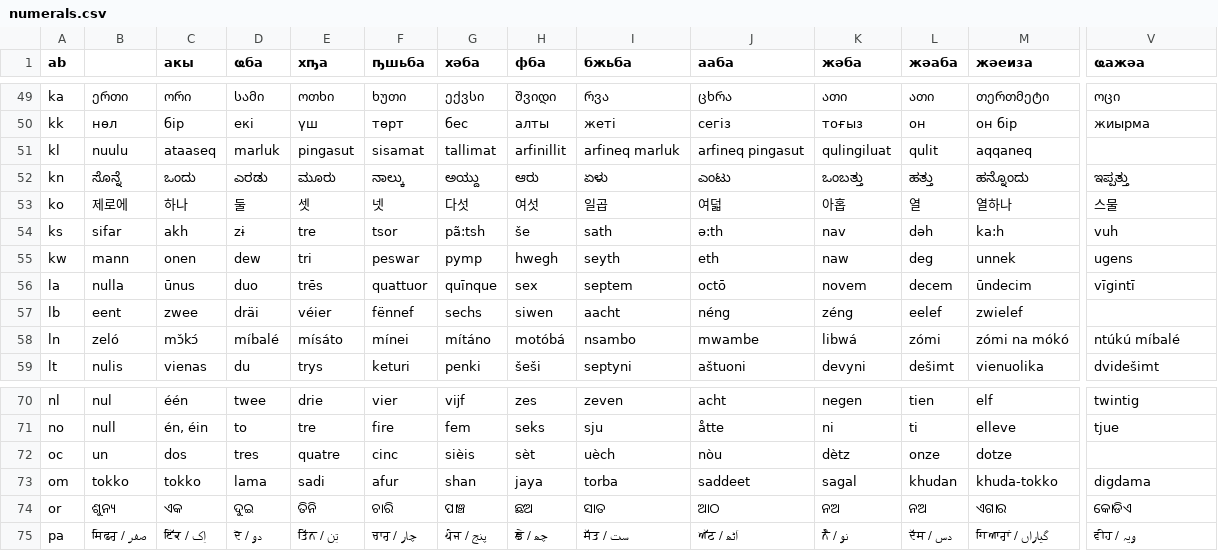
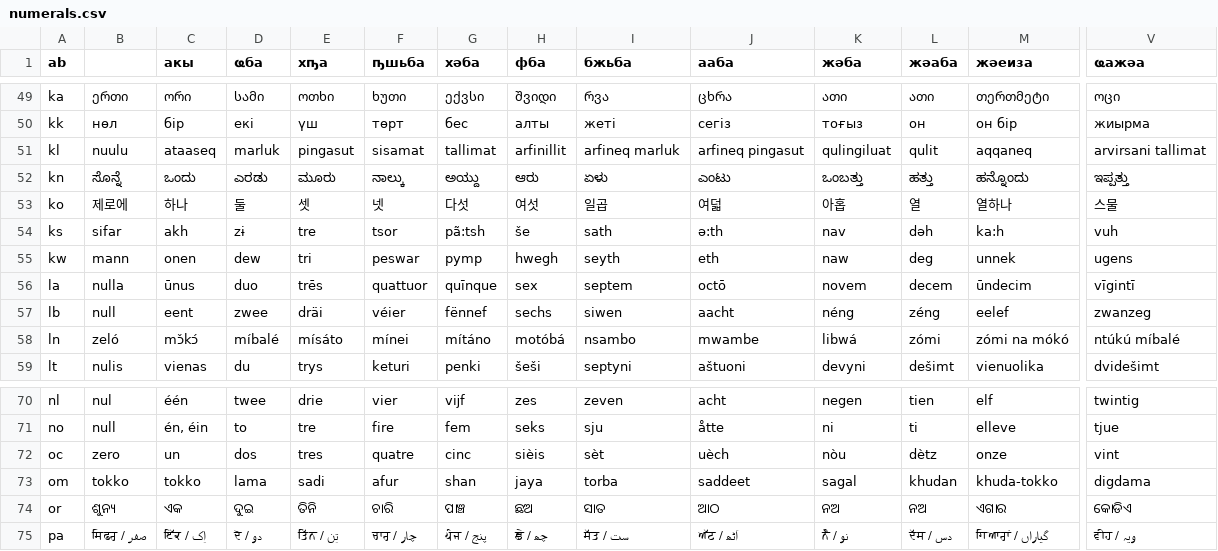
Before and after one commit to draber/i18n, a CSV file: resources/data/numerals.csv, drawn as a sheet; only a part is shown, gaps mark what is left out; the diff covers the shown part only; the diff names each change by its address in the sheet, - before the commit and + after, or states it on an @@ line.

```diff
--- a/resources/data/numerals.csv
+++ b/resources/data/numerals.csv
-V51 (ҩажәа): (empty)
+V51 (ҩажәа): arvirsani tallimat
-B57: eent
+B57: null
-C57 (акы): zwee
+C57 (акы): eent
-D57 (ҩба): dräi
+D57 (ҩба): zwee
-E57 (хҧа): véier
+E57 (хҧа): dräi
-F57 (ҧшьба): fënnef
+F57 (ҧшьба): véier
-G57 (хәба): sechs
+G57 (хәба): fënnef
-H57 (фба): siwen
+H57 (фба): sechs
-I57 (бжьба): aacht
+I57 (бжьба): siwen
-J57 (ааба): néng
+J57 (ааба): aacht
-K57 (жәба): zéng
+K57 (жәба): néng
-L57 (жәаба): eelef
+L57 (жәаба): zéng
-M57 (жәеиза): zwielef
+M57 (жәеиза): eelef
-V57 (ҩажәа): (empty)
+V57 (ҩажәа): zwanzeg
-B72: un
+B72: zero
-C72 (акы): dos
+C72 (акы): un
-D72 (ҩба): tres
+D72 (ҩба): dos
-E72 (хҧа): quatre
+E72 (хҧа): tres
-F72 (ҧшьба): cinc
+F72 (ҧшьба): quatre
-G72 (хәба): sièis
+G72 (хәба): cinc
-H72 (фба): sèt
+H72 (фба): sièis
-I72 (бжьба): uèch
+I72 (бжьба): sèt
-J72 (ааба): nòu
+J72 (ааба): uèch
-K72 (жәба): dètz
+K72 (жәба): nòu
-L72 (жәаба): onze
+L72 (жәаба): dètz
-M72 (жәеиза): dotze
+M72 (жәеиза): onze
-V72 (ҩажәа): (empty)
+V72 (ҩажәа): vint
```
Also changed, not shown: 16 edited cells elsewhere in this file, 5 other files.
